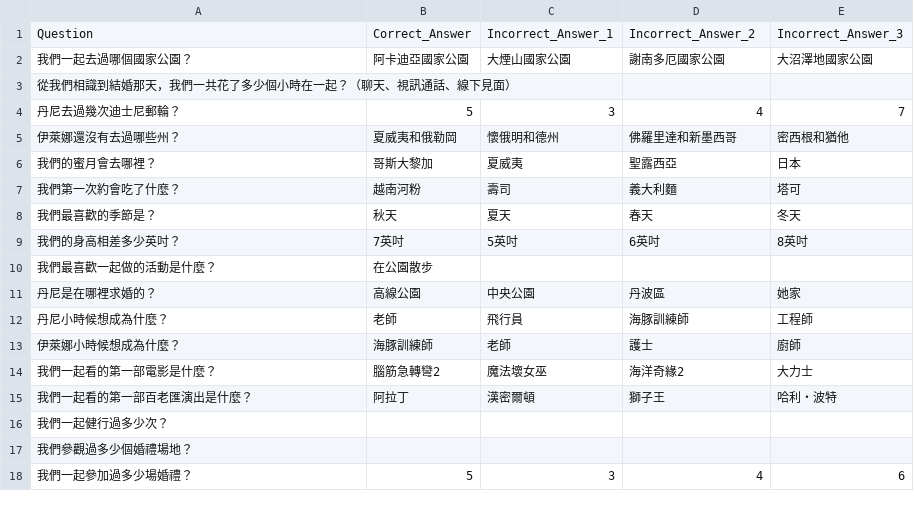
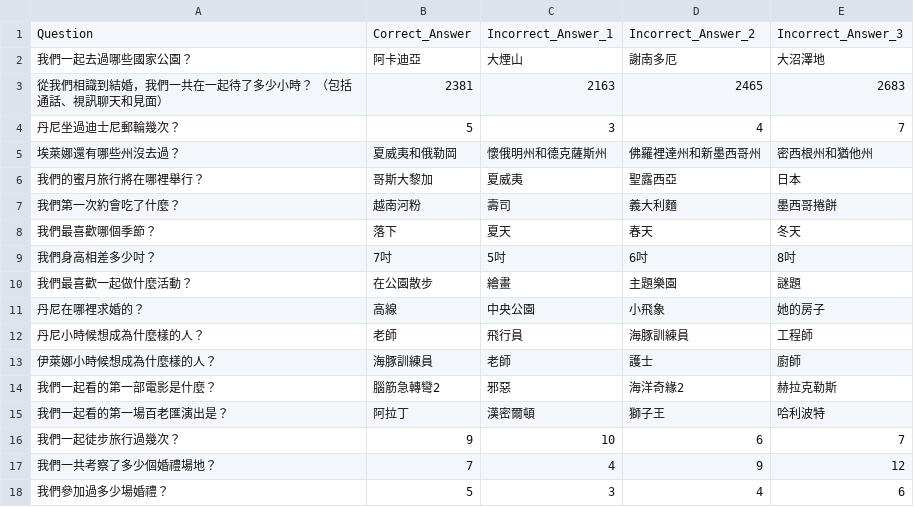
Before and after one commit to elainandanny/wedding-trivia, a CSV file: Chinese_Questions.csv, drawn as a sheet; only a part is shown; the diff covers the shown part only.

Commit message:
Update Chinese_Questions.csv

```diff
--- a/Chinese_Questions.csv
+++ b/Chinese_Questions.csv
@@ -1,18 +1,18 @@
 Question,Correct_Answer,Incorrect_Answer_1,Incorrect_Answer_2,Incorrect_Answer_3
-我們一起去過哪個國家公園？,阿卡迪亞國家公園,大煙山國家公園,謝南多厄國家公園,大沼澤地國家公園
-"從我們相識到結婚那天，我們一共花了多少個小時在一起？（聊天、視訊通話、線下見面）",,,,
-丹尼去過幾次迪士尼郵輪？,5,3,4,7
-伊萊娜還沒有去過哪些州？,夏威夷和俄勒岡,懷俄明和德州,佛羅里達和新墨西哥,密西根和猶他
-我們的蜜月會去哪裡？,哥斯大黎加,夏威夷,聖露西亞,日本
-我們第一次約會吃了什麼？,越南河粉,壽司,義大利麵,塔可
-我們最喜歡的季節是？,秋天,夏天,春天,冬天
-我們的身高相差多少英吋？,7英吋,5英吋,6英吋,8英吋
-我們最喜歡一起做的活動是什麼？,在公園散步,,,
-丹尼是在哪裡求婚的？,高線公園,中央公園,丹波區,她家
-丹尼小時候想成為什麼？,老師,飛行員,海豚訓練師,工程師
-伊萊娜小時候想成為什麼？,海豚訓練師,老師,護士,廚師
-我們一起看的第一部電影是什麼？,腦筋急轉彎2,魔法壞女巫,海洋奇緣2,大力士
-我們一起看的第一部百老匯演出是什麼？,阿拉丁,漢密爾頓,獅子王,哈利・波特
-我們一起健行過多少次？,,,,
-我們參觀過多少個婚禮場地？,,,,
-我們一起參加過多少場婚禮？,5,3,4,6
+我們一起去過哪些國家公園？,阿卡迪亞,大煙山,謝南多厄,大沼澤地
+從我們相識到結婚，我們一共在一起待了多少小時？ （包括通話、視訊聊天和見面）,2381,2163,2465,2683
+丹尼坐過迪士尼郵輪幾次？,5,3,4,7
+埃萊娜還有哪些州沒去過？,夏威夷和俄勒岡,懷俄明州和德克薩斯州,佛羅裡達州和新墨西哥州,密西根州和猶他州
+我們的蜜月旅行將在哪裡舉行？,哥斯大黎加,夏威夷,聖露西亞,日本
+我們第一次約會吃了什麼？,越南河粉,壽司,義大利麵,墨西哥捲餅
+我們最喜歡哪個季節？,落下,夏天,春天,冬天
+我們身高相差多少吋？,7吋,5吋,6吋,8吋
+我們最喜歡一起做什麼活動？,在公園散步,繪畫,主題樂園,謎題
+丹尼在哪裡求婚的？,高線,中央公園,小飛象,她的房子
+丹尼小時候想成為什麼樣的人？,老師,飛行員,海豚訓練員,工程師
+伊萊娜小時候想成為什麼樣的人？,海豚訓練員,老師,護士,廚師
+我們一起看的第一部電影是什麼？,腦筋急轉彎2,邪惡,海洋奇緣2,赫拉克勒斯
+我們一起看的第一場百老匯演出是？,阿拉丁,漢密爾頓,獅子王,哈利波特
+我們一起徒步旅行過幾次？,9,10,6,7
+我們一共考察了多少個婚禮場地？,7,4,9,12
+我們參加過多少場婚禮？,5,3,4,6
```
Also changed, not shown: 3 added rows, 1 removed row and 11 edited cells elsewhere in this file.
